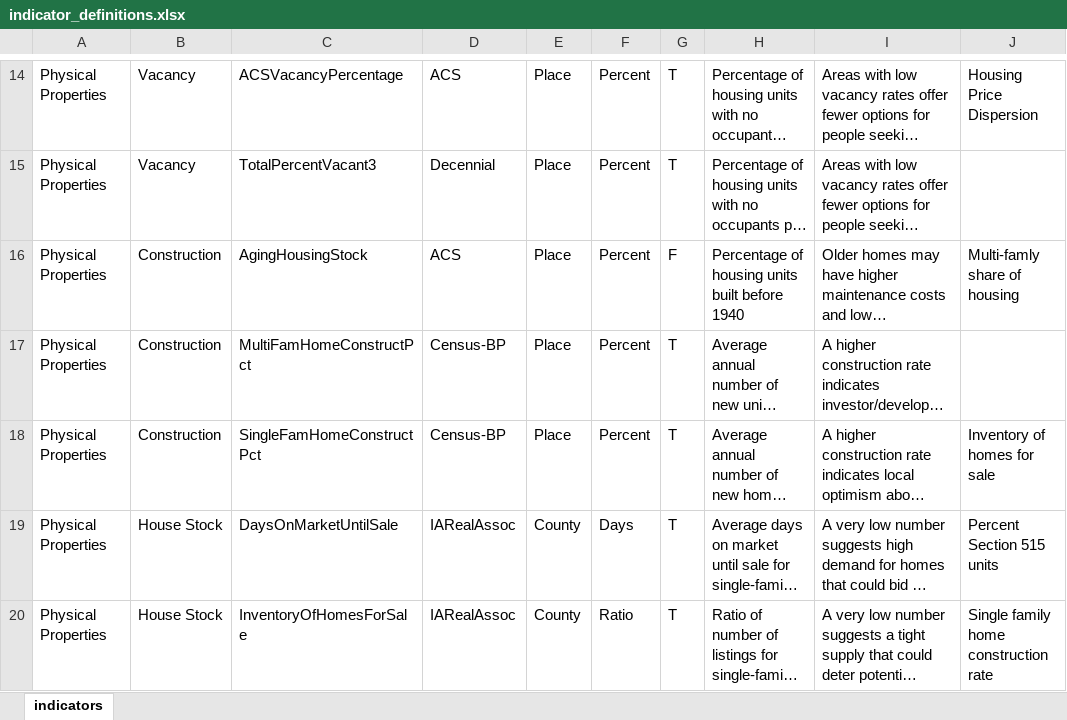
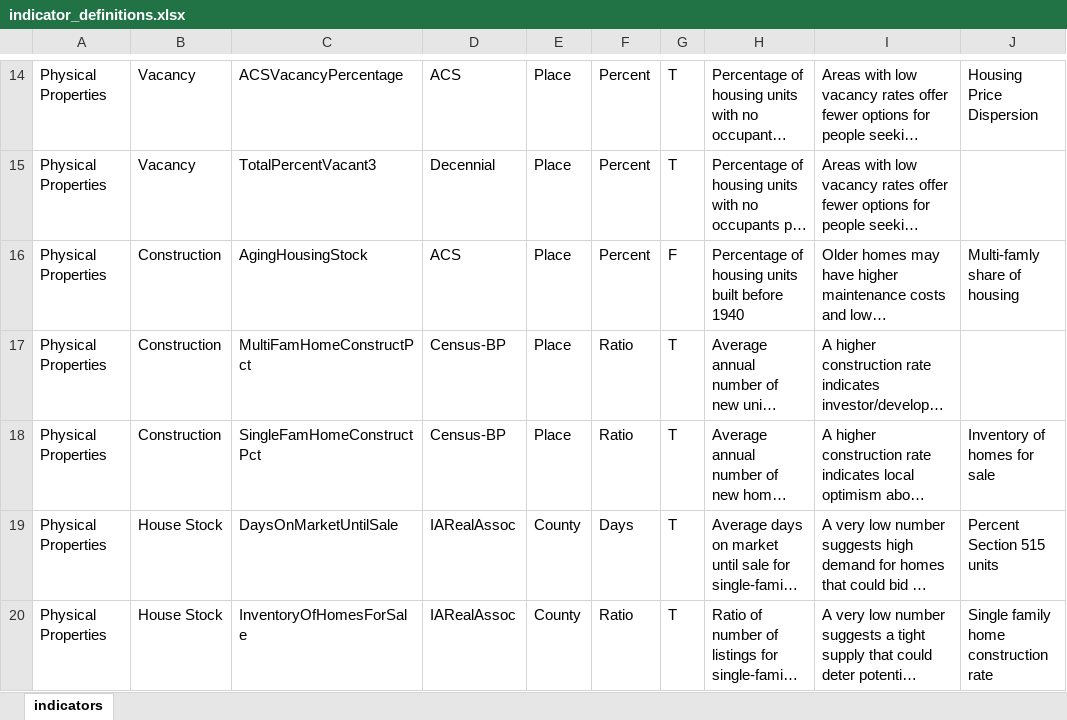
Before and after one commit to DSPG-2022/CED-Housing, an Excel workbook: indicator_definitions.xlsx, sheet indicators, drawn as a sheet; only a part is shown, gaps mark what is left out; long unchanged cells end in …; values as stored, in another font and other column widths than the file's, no borders; the diff names each change by its address in the sheet, - before the commit and + after, or states it on an @@ line.

```diff
--- a/indicator_definitions.xlsx (sheet indicators)
+++ b/indicator_definitions.xlsx (sheet indicators)
-F17:F18: Percent
+F17:F18: Ratio
```
Also changed, not shown: 10 other files.
